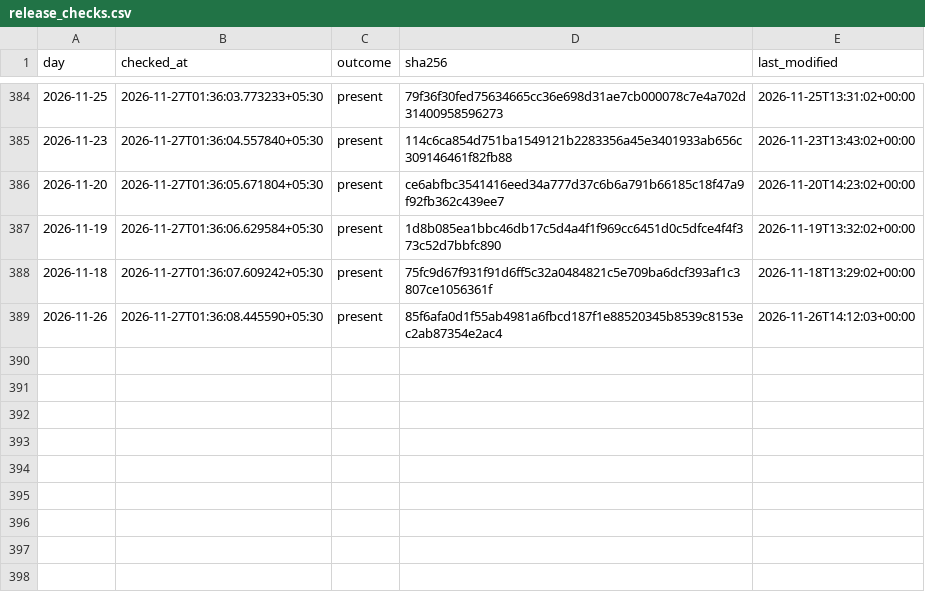
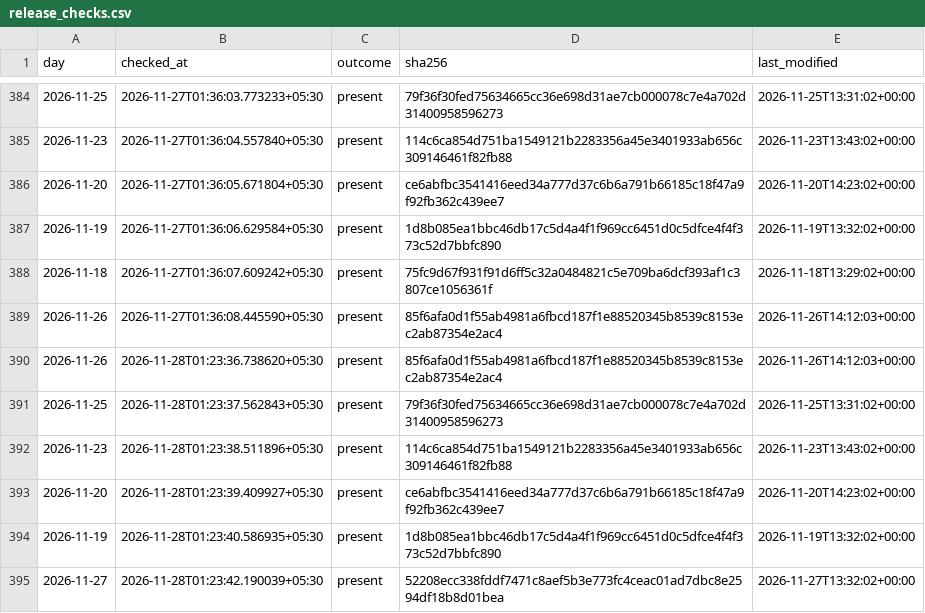
Before and after one commit to exepex/omenix-ingestion, a CSV file: research/data/participant_oi/release_checks.csv, drawn as a sheet; only a part is shown, gaps mark what is left out.

```diff
--- a/research/data/participant_oi/release_checks.csv
+++ b/research/data/participant_oi/release_checks.csv
@@ -389 +389,7 @@ day,checked_at,outcome,sha256,last_modified
 2026-11-26,2026-11-27T01:36:08.445590+05:30,present,85f6afa0d1f55ab4981a6fbcd187f1e88520345b8539c8153ec2ab87354e2ac4,2026-11-26T14:12:03+00:00
+2026-11-26,2026-11-28T01:23:36.738620+05:30,present,85f6afa0d1f55ab4981a6fbcd187f1e88520345b8539c8153ec2ab87354e2ac4,2026-11-26T14:12:03+00:00
+2026-11-25,2026-11-28T01:23:37.562843+05:30,present,79f36f30fed75634665cc36e698d31ae7cb000078c7e4a702d31400958596273,2026-11-25T13:31:02+00:00
+2026-11-23,2026-11-28T01:23:38.511896+05:30,present,114c6ca854d751ba1549121b2283356a45e3401933ab656c309146461f82fb88,2026-11-23T13:43:02+00:00
+2026-11-20,2026-11-28T01:23:39.409927+05:30,present,ce6abfbc3541416eed34a777d37c6b6a791b66185c18f47a9f92fb362c439ee7,2026-11-20T14:23:02+00:00
+2026-11-19,2026-11-28T01:23:40.586935+05:30,present,1d8b085ea1bbc46db17c5d4a4f1f969cc6451d0c5dfce4f4f373c52d7bbfc890,2026-11-19T13:32:02+00:00
+2026-11-27,2026-11-28T01:23:42.190039+05:30,present,52208ecc338fddf7471c8aef5b3e773fc4ceac01ad7dbc8e2594df18b8d01bea,2026-11-27T13:32:02+00:00
```
Also changed, not shown: research/data/participant_oi/release_check_starts.csv, research/data/participant_oi/release_rereads.csv.
